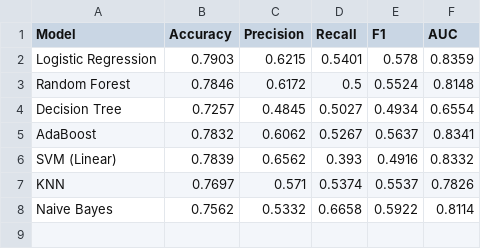
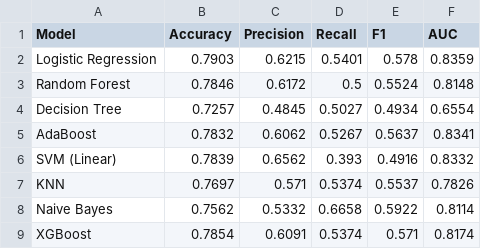
Before and after one commit to kiezu01/telco-customer-churn-prediction, a CSV file: reports/model_comparison.csv, drawn as a sheet; the diff names each change by its address in the sheet, - before the commit and + after, or states it on an @@ line.

Commit message:
Add ablation study and persona retention report updates

```diff
--- a/reports/model_comparison.csv
+++ b/reports/model_comparison.csv
+row 9: XGBoost | 0.7854 | 0.6091 | 0.5374 | 0.571 | 0.8174
```
Also changed, not shown: 7 other files.
